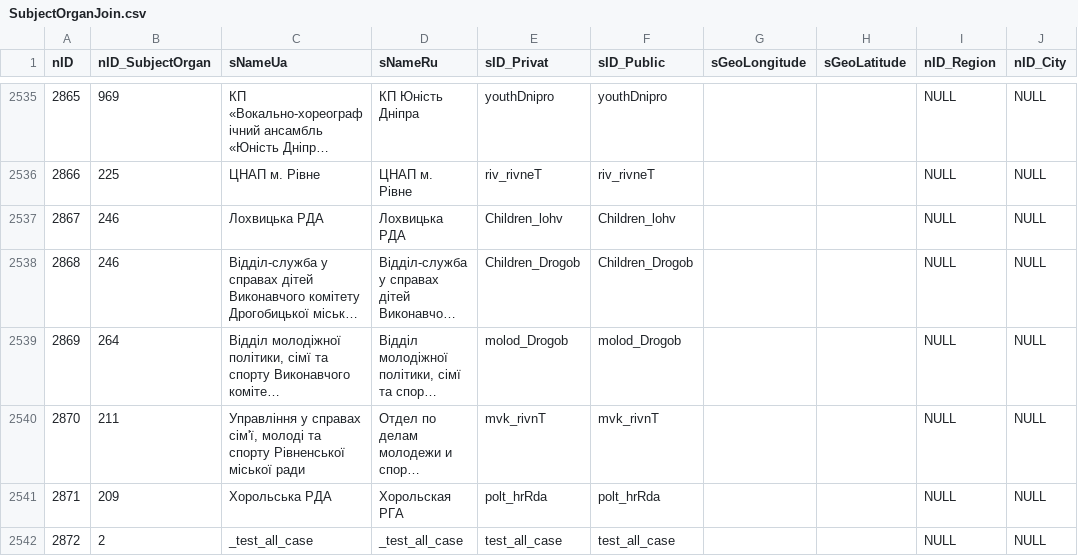
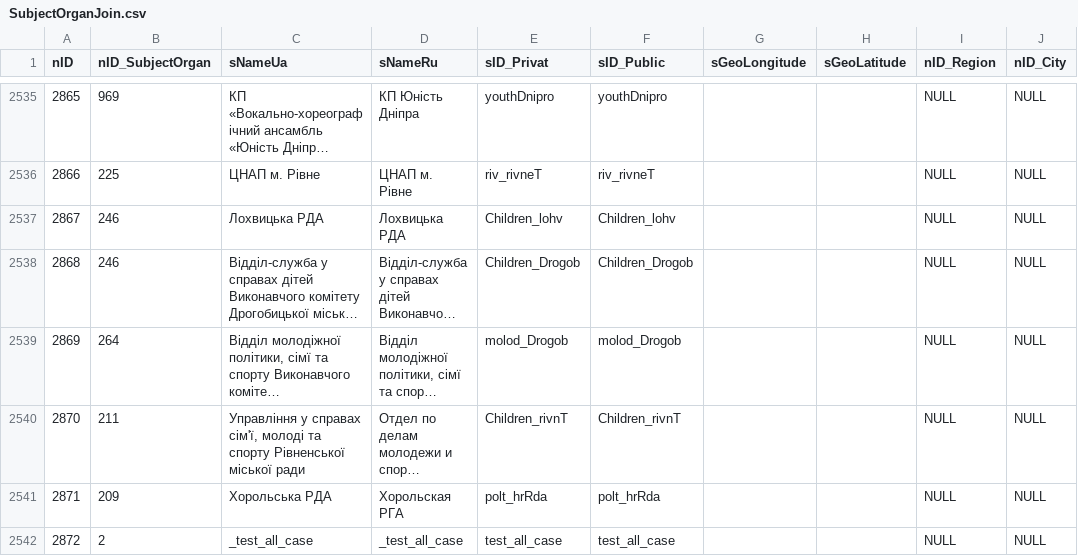
Before and after one commit to iGov-UA/i, a CSV file: wf-central/src/main/resources/data/SubjectOrganJoin.csv, drawn as a sheet; only a part is shown, gaps mark what is left out; long unchanged cells end in …; the diff names each change by its address in the sheet, - before the commit and + after, or states it on an @@ line.

```diff
--- a/wf-central/src/main/resources/data/SubjectOrganJoin.csv
+++ b/wf-central/src/main/resources/data/SubjectOrganJoin.csv
-E2540 (sID_Privat): mvk_rivnT
+E2540 (sID_Privat): Children_rivnT
-F2540 (sID_Public): mvk_rivnT
+F2540 (sID_Public): Children_rivnT
```
Also changed, not shown: wf-central/src/main/resources/data/ServiceData.csv.
